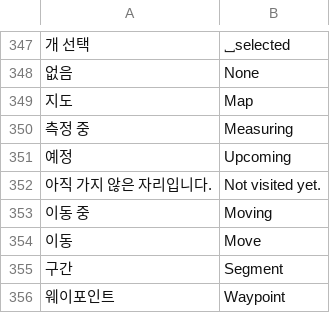
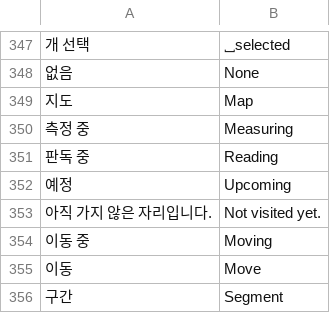
Before and after one commit to 01hye0ne/aprism-web, a TSV file: tools/i18n/en-1.tsv, drawn as a sheet; only a part is shown, gaps mark what is left out; the shorter side is filled out with more unchanged rows; the diff names each change by its address in the sheet, - before the commit and + after, or states it on an @@ line.

```diff
--- a/tools/i18n/en-1.tsv
+++ b/tools/i18n/en-1.tsv
+row 351: 판독 중 | Reading
```
Also changed, not shown: 10 other files.
